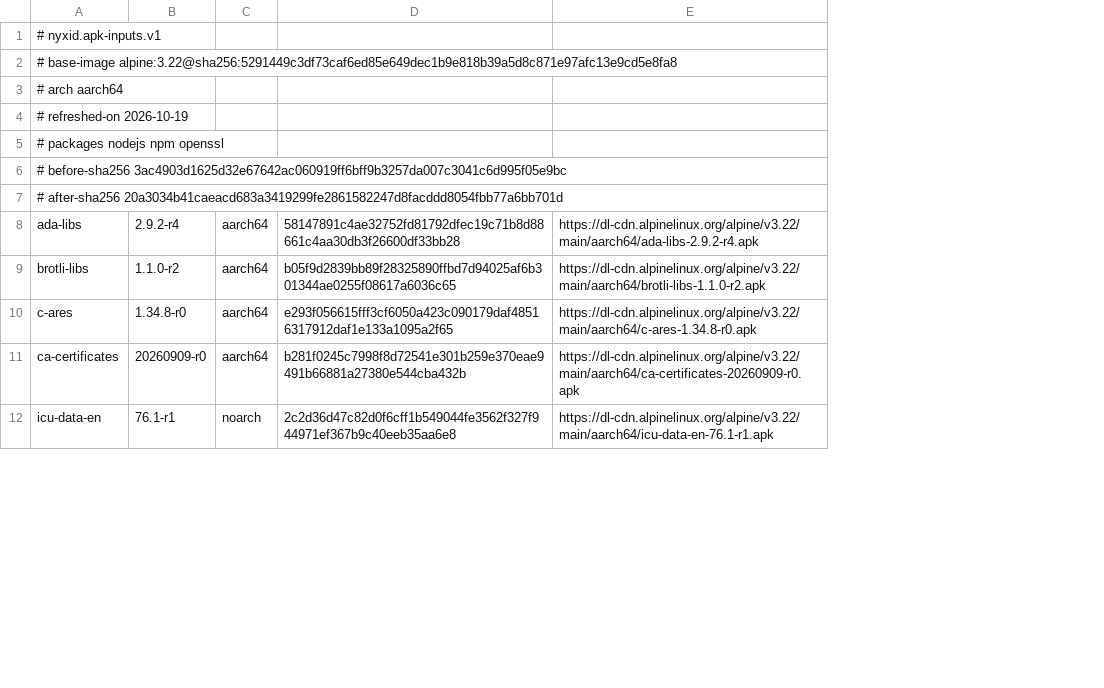
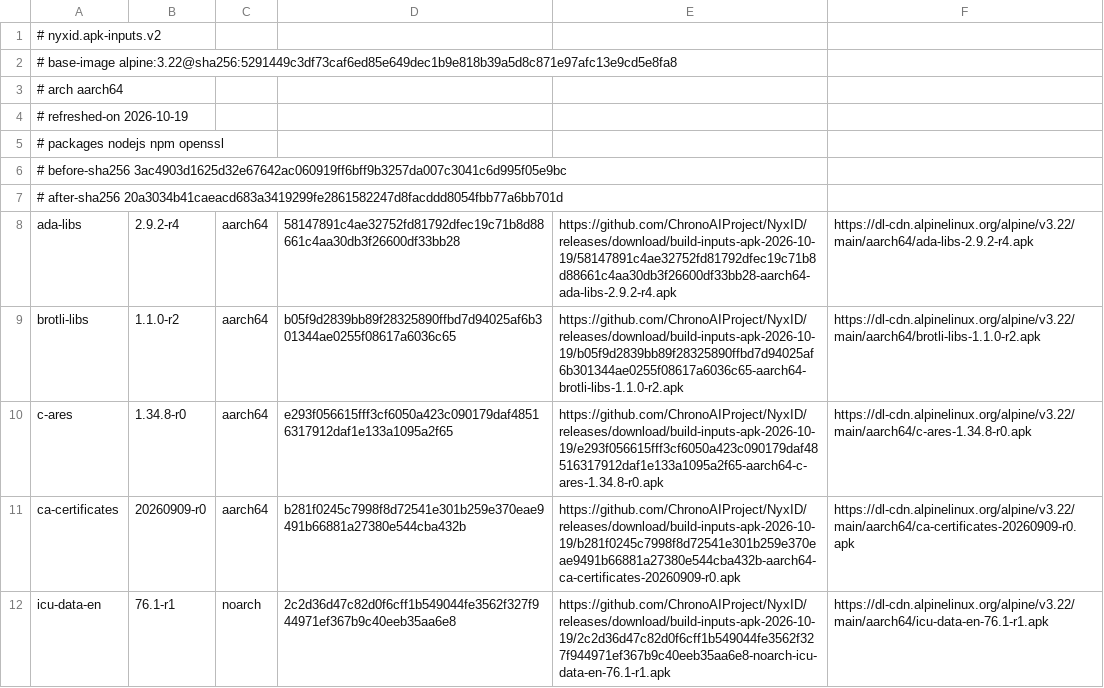
Before and after one commit to ChronoAIProject/NyxID, a TSV file: security/apk/updater-e2e-arm64.tsv, drawn as a sheet; only a part is shown; the diff names each change by its address in the sheet, - before the commit and + after, or states it on an @@ line.

Commit message:
fix: isolate APK archive layers and add durable release storage

```diff
--- a/security/apk/updater-e2e-arm64.tsv
+++ b/security/apk/updater-e2e-arm64.tsv
+column E, rows 8-12: https://github.com/ChronoAIProject/NyxID/releases/download/build-inputs-apk-2026-10-19/58147891c4ae32752fd81792dfec19c71b8d88661c4aa30db3f26600df33bb28-aarch64-ada-libs-2.9.2-r4.apk | https://github.com/ChronoAIProject/NyxID/releases/download/build-inputs-apk-2026-10-19/b05f9d2839bb89f28325890ffbd7d94025af6b301344ae0255f08617a6036c65-aarch64-brotli-libs-1.1.0-r2.apk | https://github.com/ChronoAIProject/NyxID/releases/download/build-inputs-apk-2026-10-19/e293f056615fff3cf6050a423c090179daf48516317912daf1e133a1095a2f65-aarch64-c-ares-1.34.8-r0.apk | https://github.com/ChronoAIProject/NyxID/releases/download/build-inputs-apk-2026-10-19/b281f0245c7998f8d72541e301b259e370eae9491b66881a27380e544cba432b-aarch64-ca-certificates-20260909-r0.apk | https://github.com/ChronoAIProject/NyxID/releases/download/build-inputs-apk-2026-10-19/2c2d36d47c82d0f6cff1b549044fe3562f327f944971ef367b9c40eeb35aa6e8-noarch-icu-data-en-76.1-r1.apk
-A1: # nyxid.apk-inputs.v1
+A1: # nyxid.apk-inputs.v2
```
Also changed, not shown: security/apk/frontend-runtime-amd64.tsv, security/apk/frontend-runtime-arm64.tsv, 22 other files.
